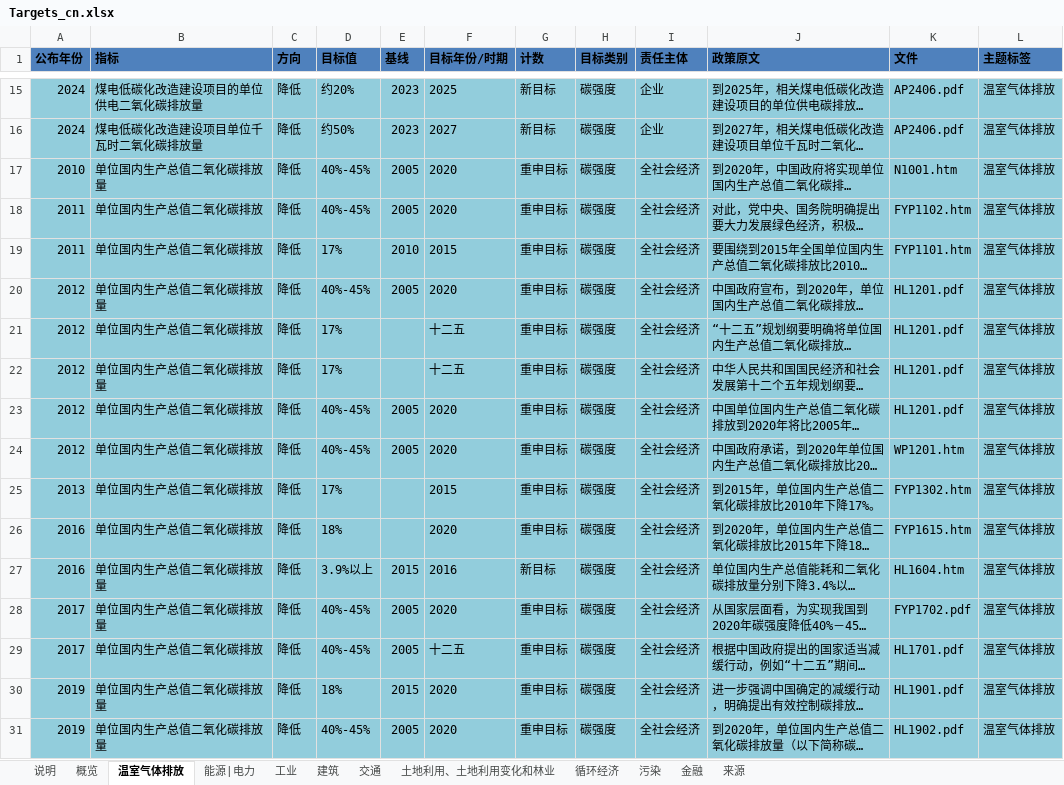
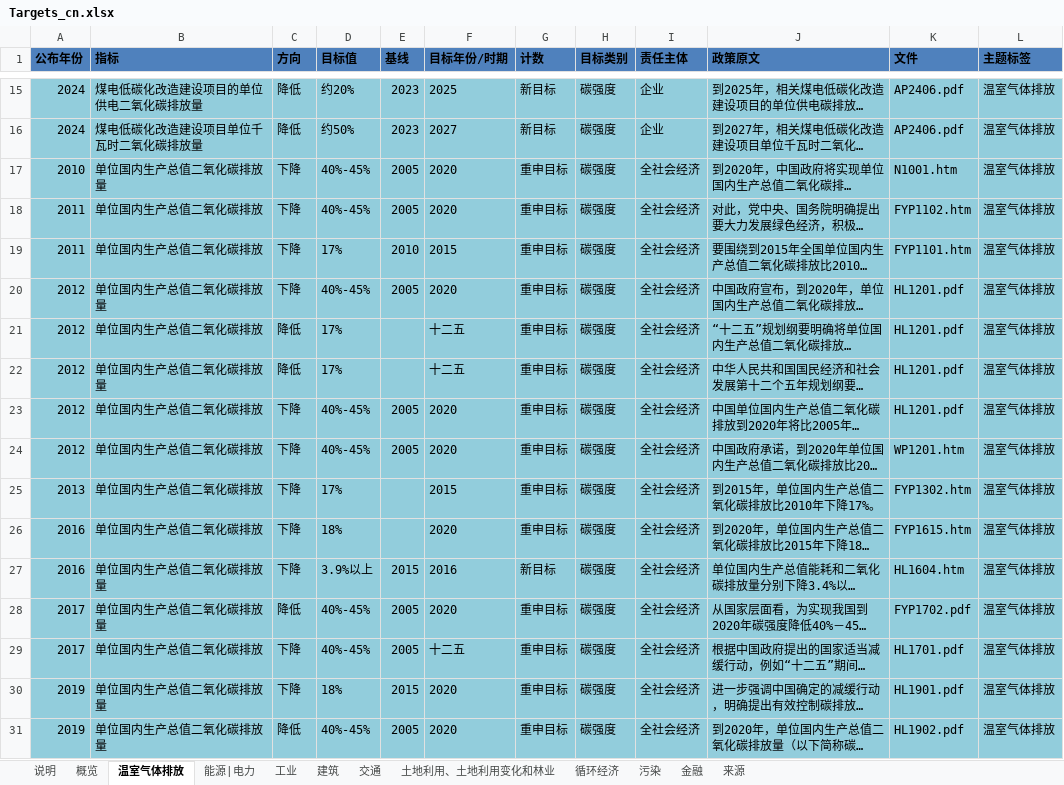
Before and after one commit to MGFPKU/target_dataset, an Excel workbook: Targets_cn.xlsx, sheet 温室气体排放, drawn as a sheet; only a part is shown, gaps mark what is left out; long unchanged cells end in …; values as stored, in another font and other column widths than the file's, no borders; table styles not drawn; the diff covers the shown part only; the diff names each change by its address in the sheet, - before the commit and + after, or states it on an @@ line.

```diff
--- a/Targets_cn.xlsx (sheet 温室气体排放)
+++ b/Targets_cn.xlsx (sheet 温室气体排放)
-C17:C20 (方向): 降低
+C17:C20 (方向): 下降
-C23:C27 (方向): 降低
+C23:C27 (方向): 下降
-C29:C30 (方向): 降低
+C29:C30 (方向): 下降
```
Also changed, not shown: 94 edited cells elsewhere in this sheet, sheet 能源|电力, sheet 土地利用、土地利用变化和林业, sheet 污染, sheet 工业, sheet 循环经济, sheet 交通, 2 more sheets, hidden cells, 2 other files.
